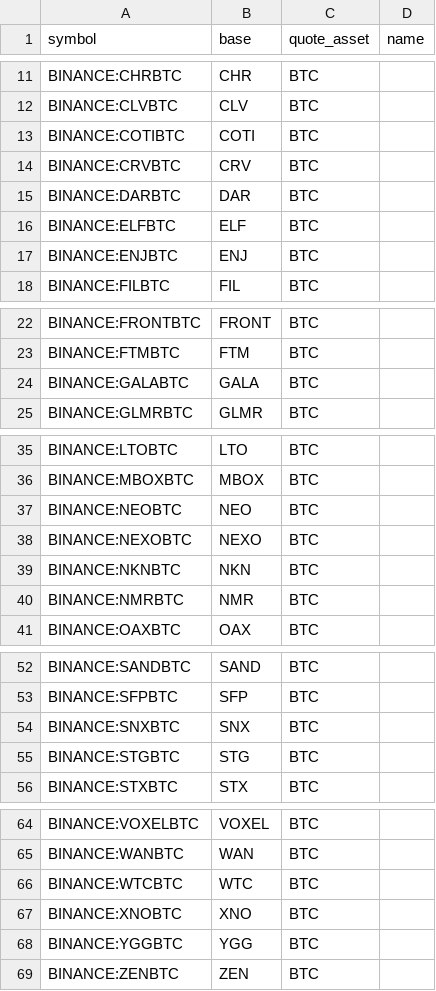
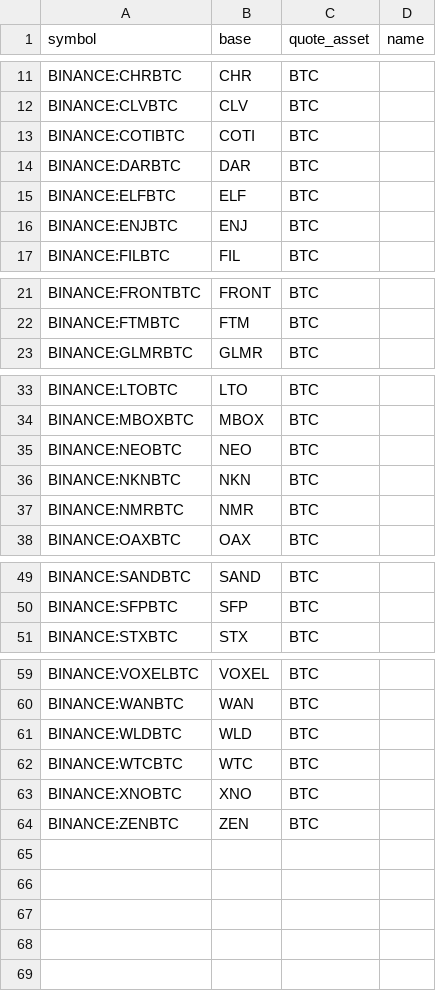
Before and after one commit to avatar-lavventura/trade_bot, a CSV file: tradingview-alerts/pairs_btc.csv, drawn as a sheet; only a part is shown, gaps mark what is left out; removed rows and columns are numbered as before the commit, all else as after; the diff names each change by its address in the sheet, - before the commit and + after, or states it on an @@ line.

```diff
--- a/tradingview-alerts/pairs_btc.csv
+++ b/tradingview-alerts/pairs_btc.csv
-row 14: BINANCE:CRVBTC | CRV | BTC
-row 24: BINANCE:GALABTC | GALA | BTC
-row 38: BINANCE:NEXOBTC | NEXO | BTC
-row 54: BINANCE:SNXBTC | SNX | BTC
-row 55: BINANCE:STGBTC | STG | BTC
+row 61: BINANCE:WLDBTC | WLD | BTC
-row 68: BINANCE:YGGBTC | YGG | BTC
```
Also changed, not shown: tradingview-alerts/pairs_busd.csv, tradingview-alerts/pairs_usdt.csv, 21 other files.
